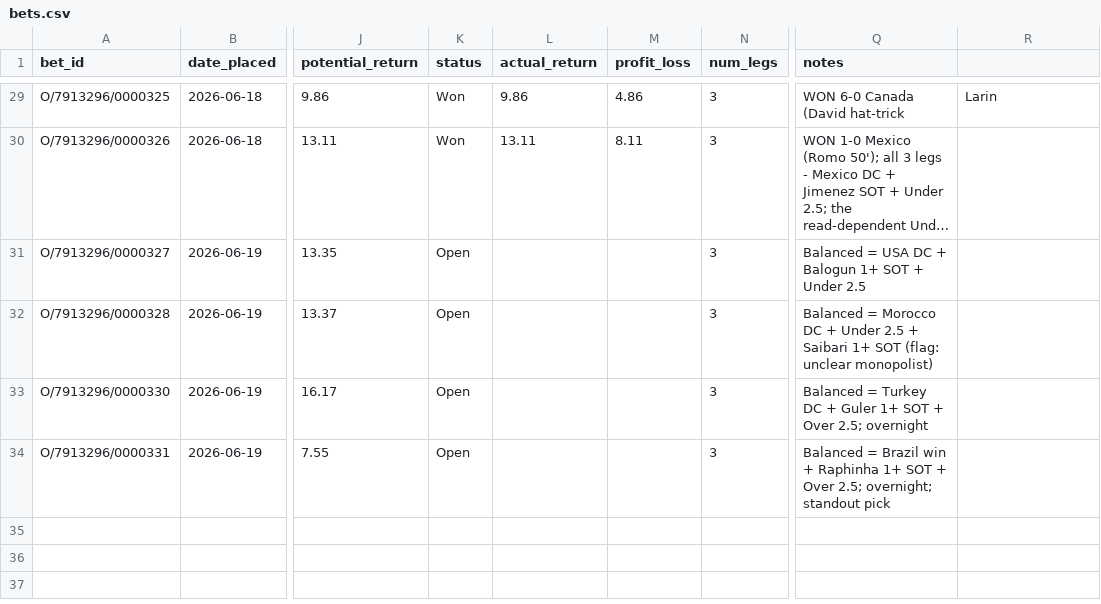
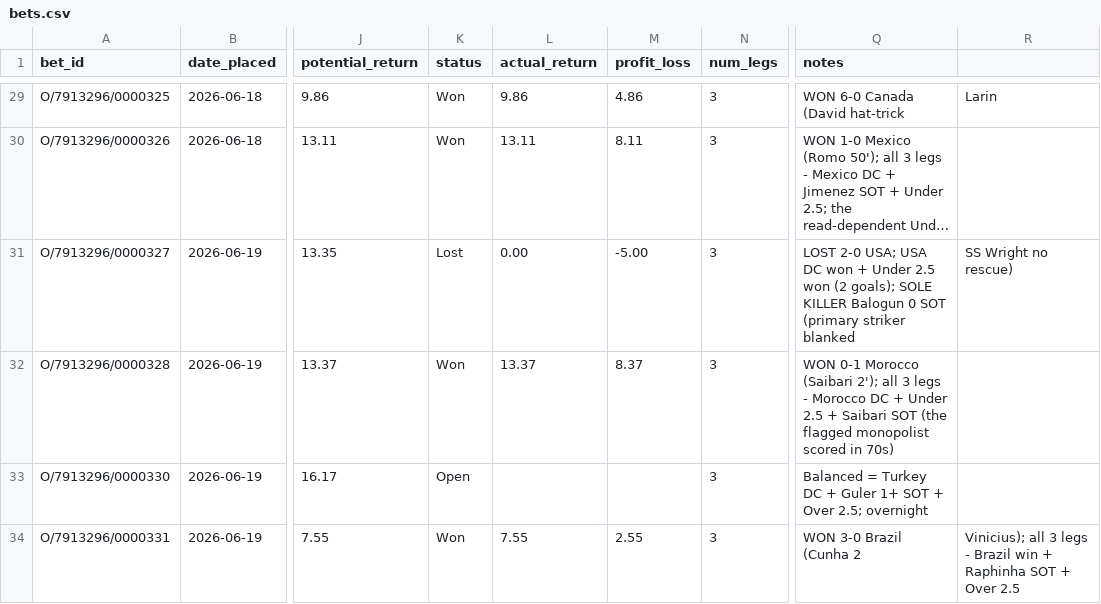
Before and after one commit to EmptyCornmeal/wc2026-bets, a CSV file: data/bets.csv, drawn as a sheet; only a part is shown, gaps mark what is left out; long unchanged cells end in …; the diff names each change by its address in the sheet, - before the commit and + after, or states it on an @@ line.

```diff
--- a/data/bets.csv
+++ b/data/bets.csv
-K31 (status): Open
+K31 (status): Lost
-L31 (actual_return): (empty)
+L31 (actual_return): 0.00
-M31 (profit_loss): (empty)
+M31 (profit_loss): -5.00
-Q31 (notes): Balanced = USA DC + Balogun 1+ SOT + Under 2.5
+Q31 (notes): LOST 2-0 USA; USA DC won + Under 2.5 won (2 goals); SOLE KILLER Balogun 0 SOT (primary striker blanked
-R31: (empty)
+R31: SS Wright no rescue)
-K32 (status): Open
+K32 (status): Won
-L32 (actual_return): (empty)
+L32 (actual_return): 13.37
-M32 (profit_loss): (empty)
+M32 (profit_loss): 8.37
-Q32 (notes): Balanced = Morocco DC + Under 2.5 + Saibari 1+ SOT (flag: unclear monopolist)
+Q32 (notes): WON 0-1 Morocco (Saibari 2'); all 3 legs - Morocco DC + Under 2.5 + Saibari SOT (the flagged monopolist scored in 70s)
-K34 (status): Open
+K34 (status): Won
-L34 (actual_return): (empty)
+L34 (actual_return): 7.55
-M34 (profit_loss): (empty)
+M34 (profit_loss): 2.55
-Q34 (notes): Balanced = Brazil win + Raphinha 1+ SOT + Over 2.5; overnight; standout pick
+Q34 (notes): WON 3-0 Brazil (Cunha 2
-R34: (empty)
+R34: Vinicius); all 3 legs - Brazil win + Raphinha SOT + Over 2.5
```
Also changed, not shown: data/ghost_bets.csv, data/ghost_legs.csv, 5 other files.
